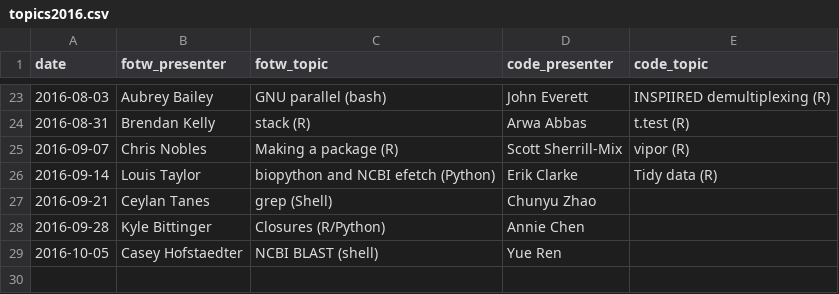
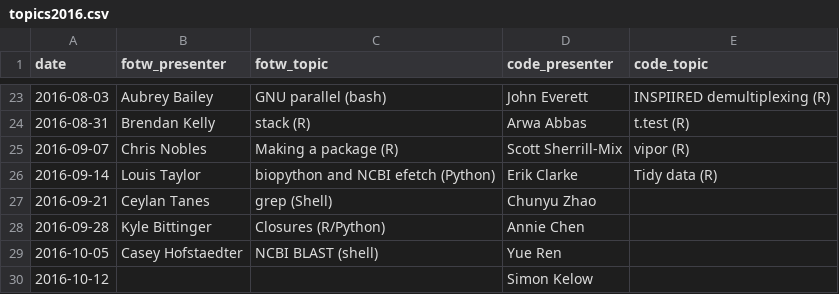
Before and after one commit to kylebittinger/biocode-review, a CSV file: _data/topics2016.csv, drawn as a sheet; only a part is shown, gaps mark what is left out; the diff names each change by its address in the sheet, - before the commit and + after, or states it on an @@ line.

Commit message:
Add Simon for main event

```diff
--- a/_data/topics2016.csv
+++ b/_data/topics2016.csv
+row 30: 2016-10-12 |  |  | Simon Kelow
```
